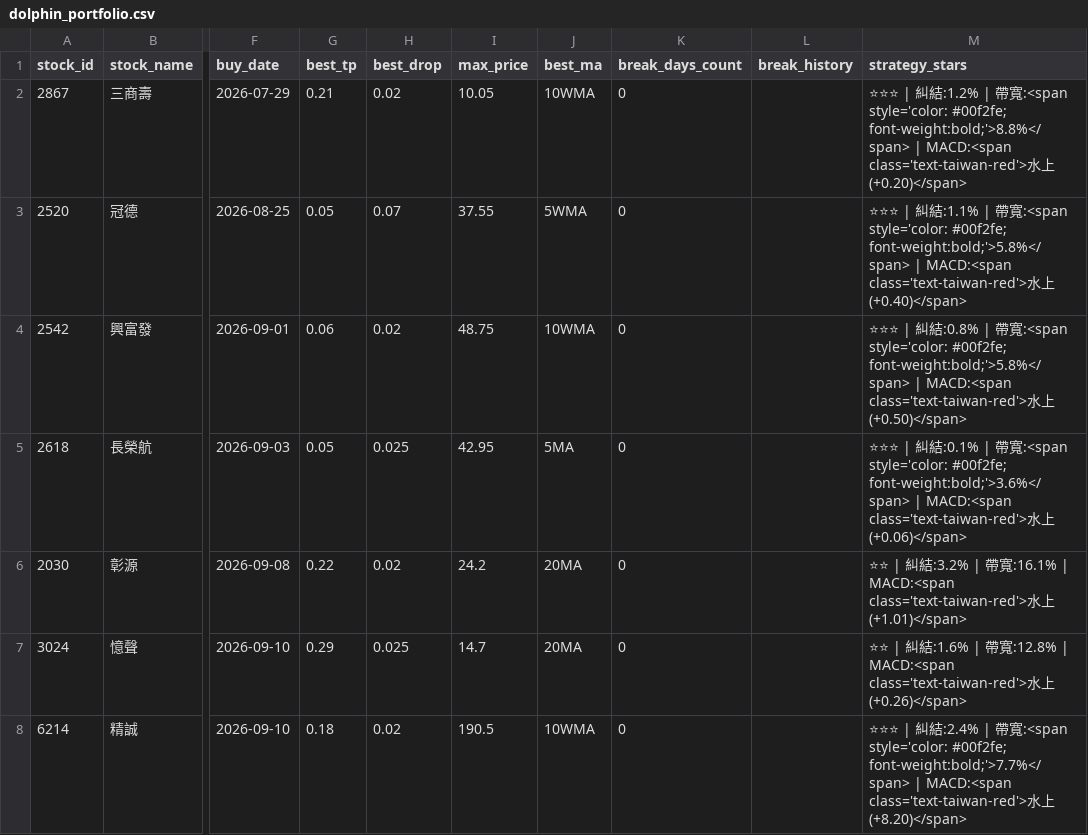
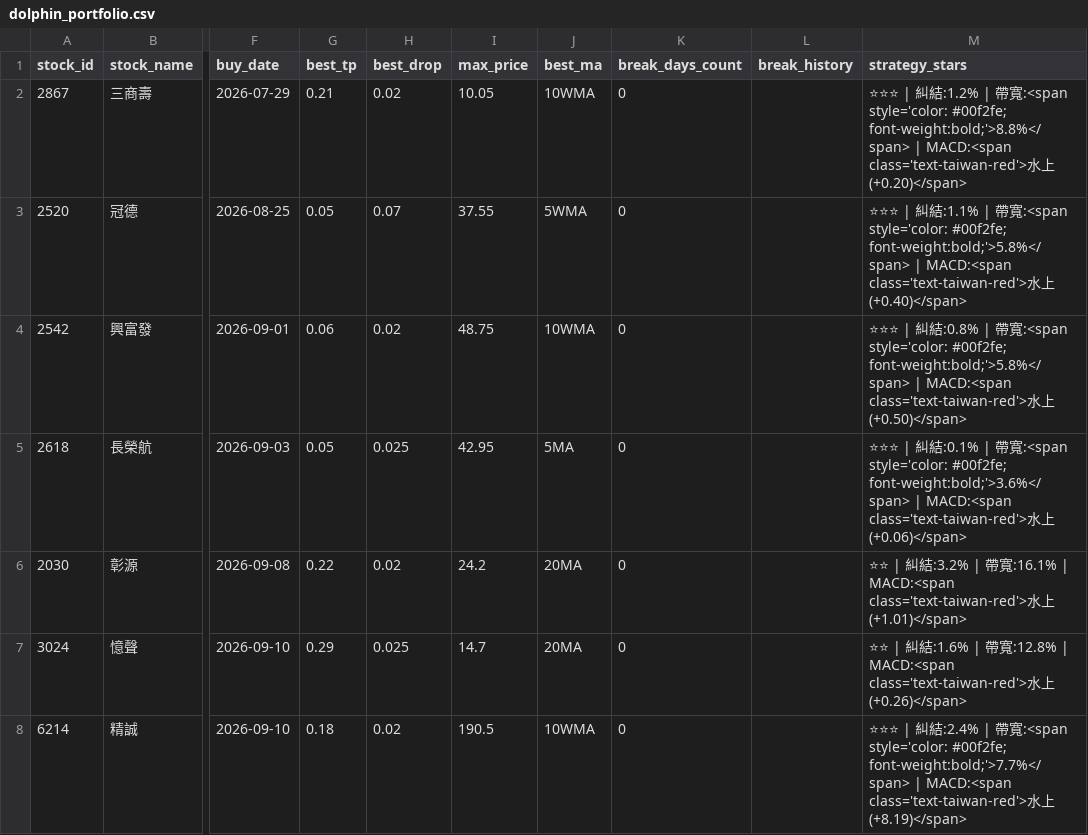
Before and after one commit to chunyulaie/my-dolphin-radar, a CSV file: dolphin_portfolio.csv, drawn as a sheet; only a part is shown, gaps mark what is left out; the diff names each change by its address in the sheet, - before the commit and + after, or states it on an @@ line.

```diff
--- a/dolphin_portfolio.csv
+++ b/dolphin_portfolio.csv
-M8 (strategy_stars): …水上(+8.20)</span>
+M8 (strategy_stars): …水上(+8.19)</span>
```
Also changed, not shown: 1 other file.
